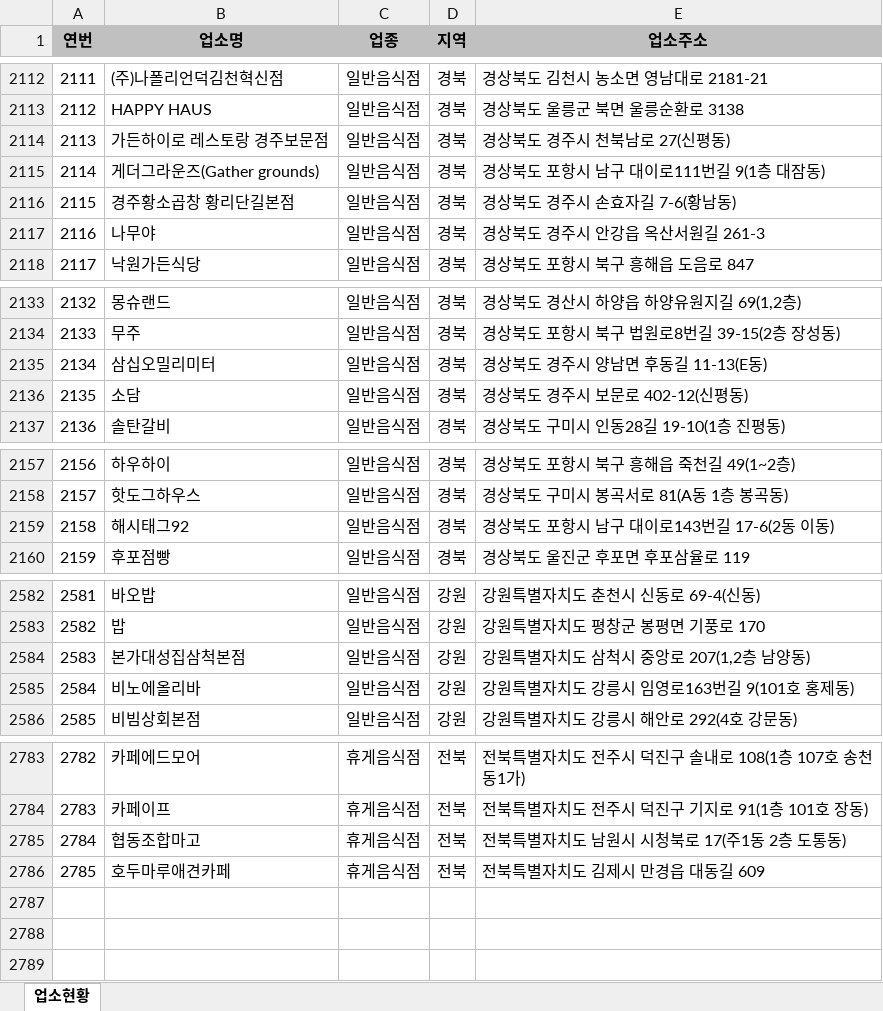
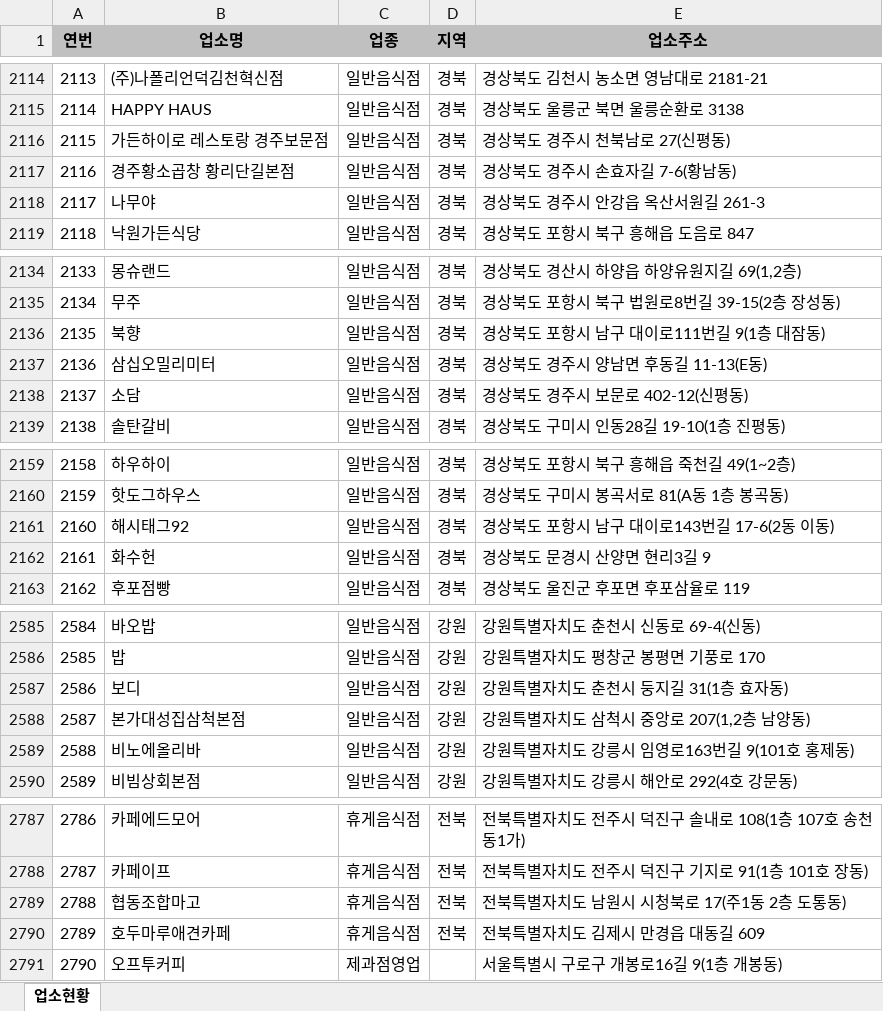
Before and after one commit to mumuabba/mumu_search, an Excel workbook: data.xlsx, sheet 업소현황, drawn as a sheet; only a part is shown, gaps mark what is left out; values as stored, in another font and other column widths than the file's, no borders; removed rows and columns are numbered as before the commit, all else as after; the diff covers the shown part only; the diff names each change by its address in the sheet, - before the commit and + after, or states it on an @@ line.

```diff
--- a/data.xlsx (sheet 업소현황)
+++ b/data.xlsx (sheet 업소현황)
@@ column A (연번) renumbered between rows 151 and 2790 @@
-row 2115: 2114 | 게더그라운즈(Gather grounds) | 일반음식점 | 경북 | 경상북도 포항시 남구 대이로111번길 9(1층 대잠동)
+row 2136: 2135 | 북향 | 일반음식점 | 경북 | 경상북도 포항시 남구 대이로111번길 9(1층 대잠동)
+row 2162: 2161 | 화수헌 | 일반음식점 | 경북 | 경상북도 문경시 산양면 현리3길 9
+row 2587: 2586 | 보디 | 일반음식점 | 강원 | 강원특별자치도 춘천시 둥지길 31(1층 효자동)
+row 2791: 2790 | 오프투커피 | 제과점영업 |  | 서울특별시 구로구 개봉로16길 9(1층 개봉동)
```
Also changed, not shown: 6 added rows, 4 removed rows, 4 moved rows and 2 edited cells elsewhere in this sheet, 2 other files.
